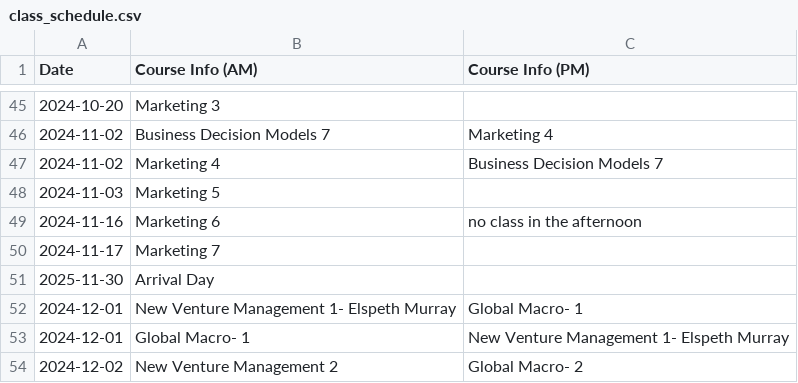
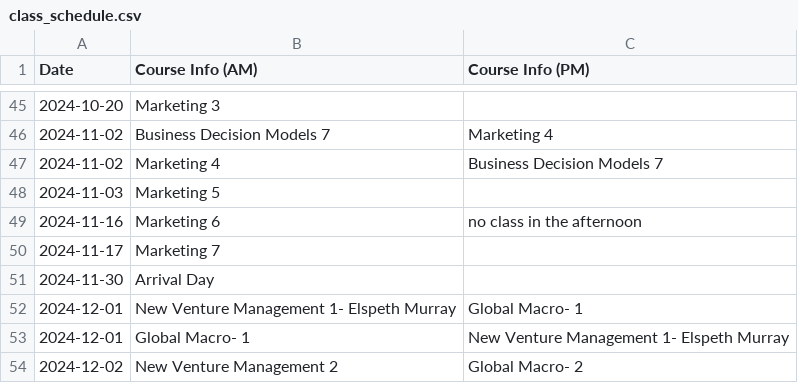
Before and after one commit to tdunia/embaacountdown, a CSV file: class_schedule.csv, drawn as a sheet; only a part is shown, gaps mark what is left out.

Commit message:
Update class_schedule.csv

```diff
--- a/class_schedule.csv
+++ b/class_schedule.csv
@@ -50,3 +50,3 @@ Date,Course Info (AM),Course Info (PM)
 2024-11-17,Marketing 7,
-2025-11-30,Arrival Day,
+2024-11-30,Arrival Day,
 2024-12-01,New Venture Management 1- Elspeth Murray,Global Macro- 1
```
